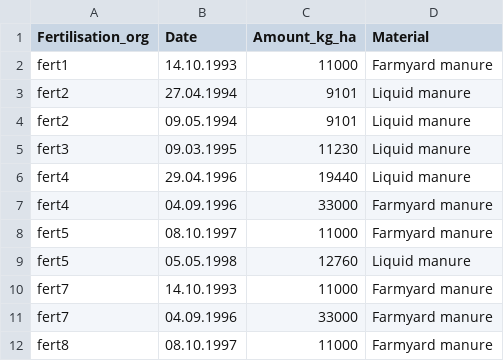
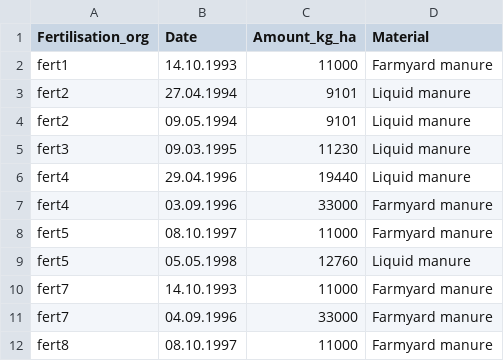
Before and after one commit to zalf-rpm/AgMIP_BNI, a CSV file: data/Fertilisation_org.csv, drawn as a sheet.

Commit message:
Move last organic fertilization of EX13 to a day earlier

```diff
--- a/data/Fertilisation_org.csv
+++ b/data/Fertilisation_org.csv
@@ -6,3 +6,3 @@ fert3;09.03.1995;11230;Liquid manure
 fert4;29.04.1996;19440;Liquid manure
-fert4;04.09.1996;33000;Farmyard manure
+fert4;03.09.1996;33000;Farmyard manure
 fert5;08.10.1997;11000;Farmyard manure
```
